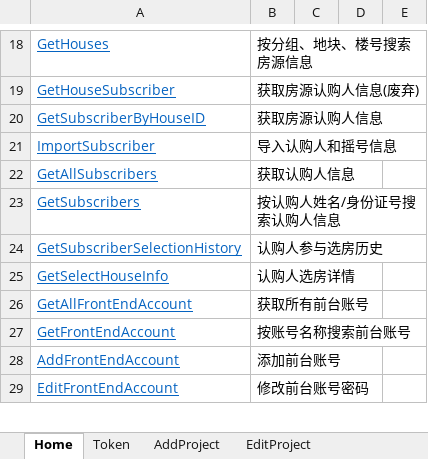
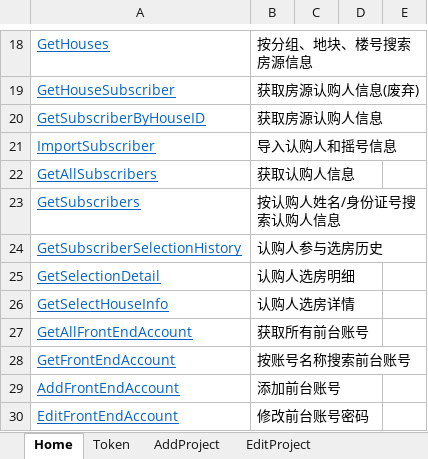
Before and after one commit to RockJiang1/HouseSelection, an Excel workbook: Doc/接口说明文档.xlsx, sheet Home, drawn as a sheet; only a part is shown, gaps mark what is left out; values as stored, in another font and other column widths than the file's, no borders; charts and pictures not drawn; the diff names each change by its address in the sheet, - before the commit and + after, or states it on an @@ line.

```diff
--- a/Doc/接口说明文档.xlsx (sheet Home)
+++ b/Doc/接口说明文档.xlsx (sheet Home)
+row 25: GetSelectionDetail | 认购人选房明细
```
Also changed, not shown: sheet GetSubscriberSelectionHistory, other sheet tabs, charts or pictures, 12 other files.
